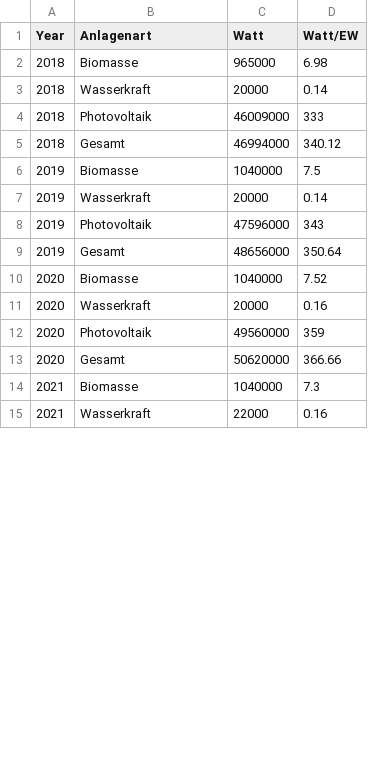
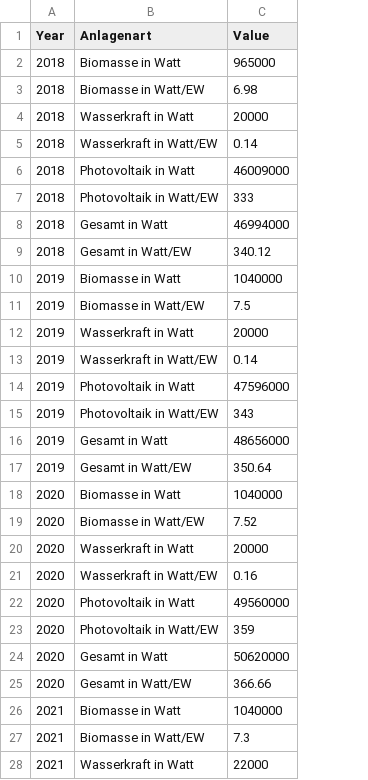
Before and after one commit to test-sdg/test-data, a CSV file: data/indicator_7-1.csv, drawn as a sheet; only a part is shown; removed rows and columns are numbered as before the commit, all else as after; the diff covers the shown part only; the diff names each change by its address in the sheet, - before the commit and + after, or states it on an @@ line.

Commit message:
Update indicator_7-1.csv

```diff
--- a/data/indicator_7-1.csv
+++ b/data/indicator_7-1.csv
-column D (Watt/EW), rows 2-15: 6.98 | 0.14 | 333 | 340.12 | 7.5 | 0.14 | 343 | 350.64 | 7.52 | 0.16 | 359 | 366.66 | 7.3 | 0.16
-C1: Watt
+C1: Value
-B2 (Anlagenart): Biomasse
+B2 (Anlagenart): Biomasse in Watt
+row 3: 2018 | Biomasse in Watt/EW | 6.98
-B4 (Anlagenart): Wasserkraft
+B4 (Anlagenart): Wasserkraft in Watt
+row 5: 2018 | Wasserkraft in Watt/EW | 0.14
-B6 (Anlagenart): Photovoltaik
+B6 (Anlagenart): Photovoltaik in Watt
+row 7: 2018 | Photovoltaik in Watt/EW | 333
-B8 (Anlagenart): Gesamt
+B8 (Anlagenart): Gesamt in Watt
+row 9: 2018 | Gesamt in Watt/EW | 340.12
-B10 (Anlagenart): Biomasse
+B10 (Anlagenart): Biomasse in Watt
+row 11: 2019 | Biomasse in Watt/EW | 7.5
-B12 (Anlagenart): Wasserkraft
+B12 (Anlagenart): Wasserkraft in Watt
+row 13: 2019 | Wasserkraft in Watt/EW | 0.14
-B14 (Anlagenart): Photovoltaik
+B14 (Anlagenart): Photovoltaik in Watt
+row 15: 2019 | Photovoltaik in Watt/EW | 343
-B16 (Anlagenart): Gesamt
+B16 (Anlagenart): Gesamt in Watt
+row 17: 2019 | Gesamt in Watt/EW | 350.64
-B18 (Anlagenart): Biomasse
+B18 (Anlagenart): Biomasse in Watt
+row 19: 2020 | Biomasse in Watt/EW | 7.52
-B20 (Anlagenart): Wasserkraft
+B20 (Anlagenart): Wasserkraft in Watt
+row 21: 2020 | Wasserkraft in Watt/EW | 0.16
-B22 (Anlagenart): Photovoltaik
+B22 (Anlagenart): Photovoltaik in Watt
+row 23: 2020 | Photovoltaik in Watt/EW | 359
-B24 (Anlagenart): Gesamt
+B24 (Anlagenart): Gesamt in Watt
+row 25: 2020 | Gesamt in Watt/EW | 366.66
-B26 (Anlagenart): Biomasse
+B26 (Anlagenart): Biomasse in Watt
+row 27: 2021 | Biomasse in Watt/EW | 7.3
-B28 (Anlagenart): Wasserkraft
+B28 (Anlagenart): Wasserkraft in Watt
```
Also changed, not shown: 11 added rows and 10 edited cells elsewhere in this file.
